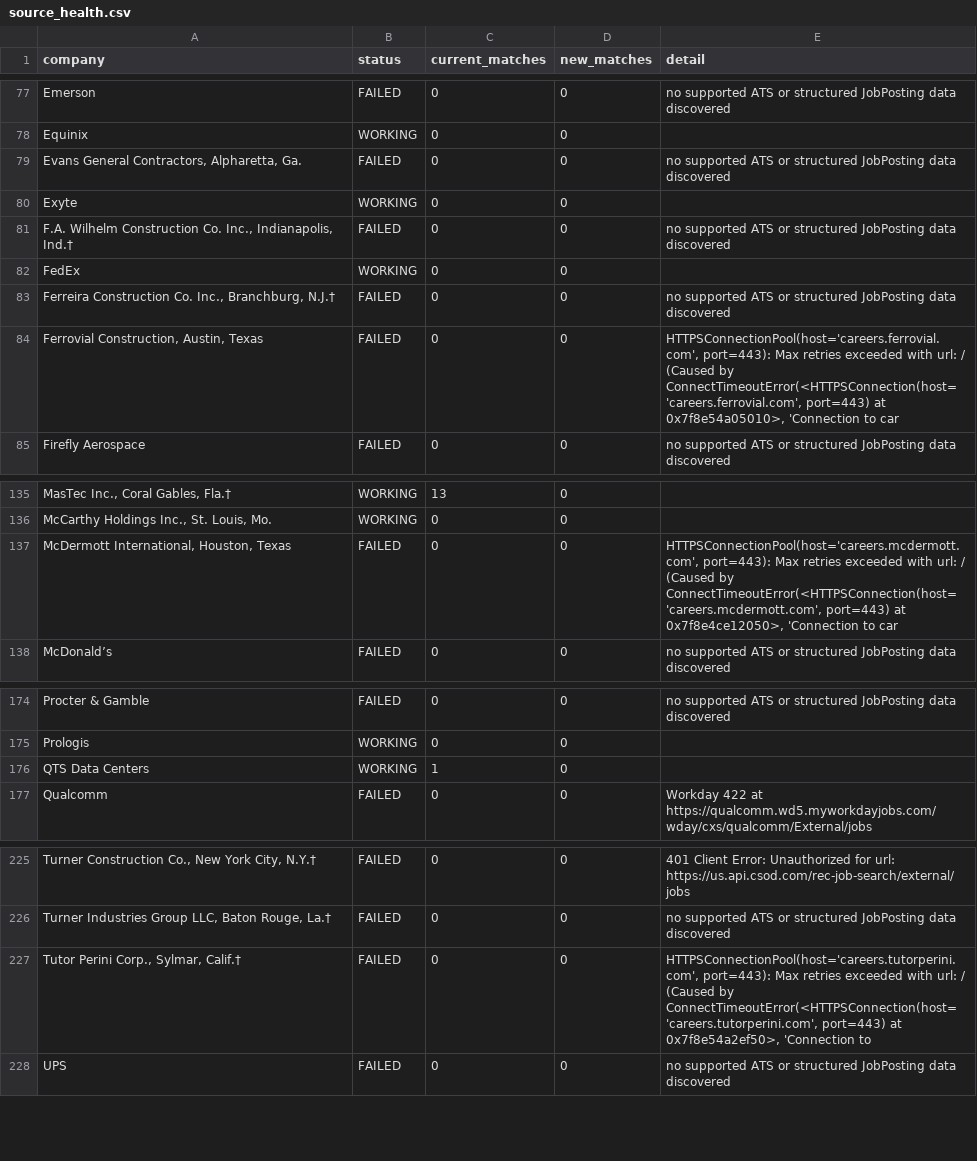
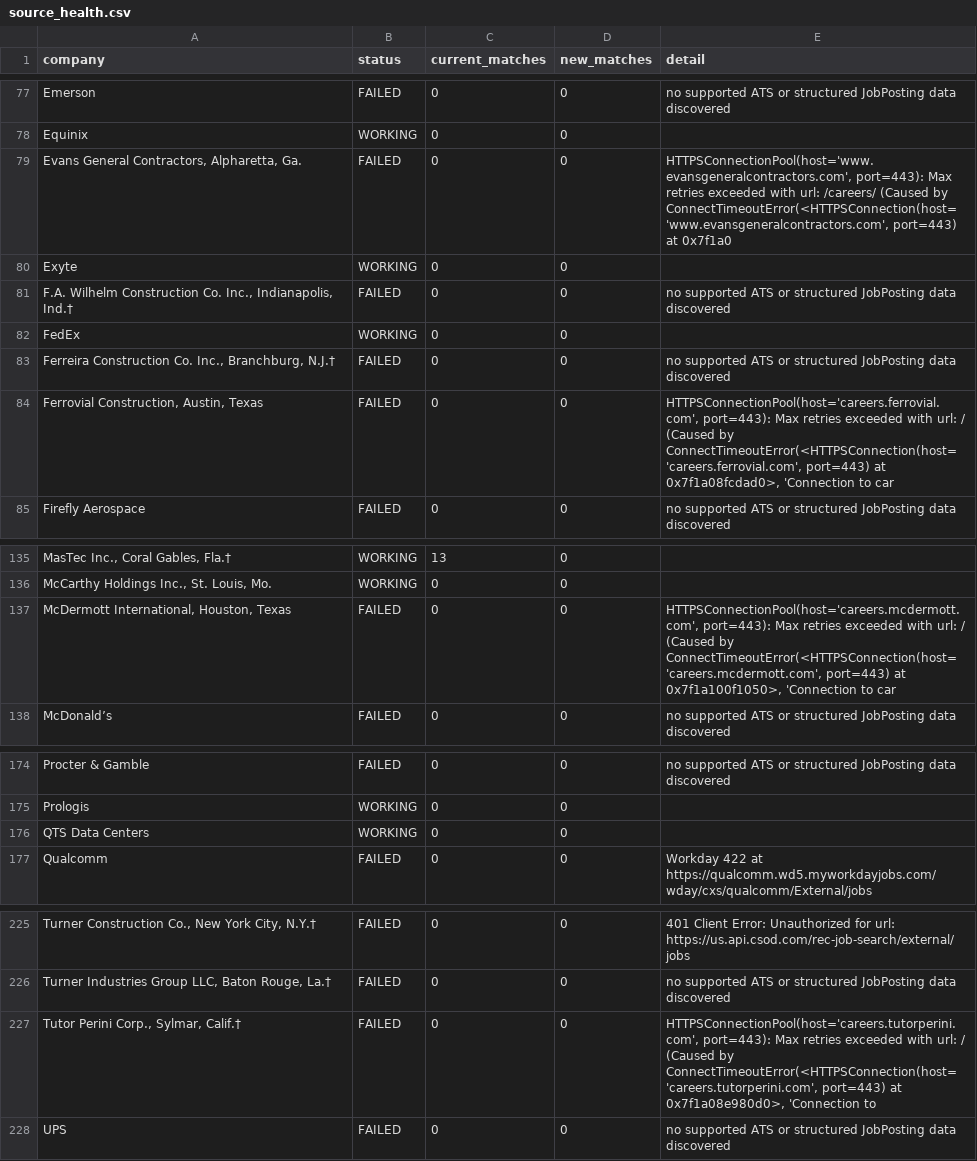
Before and after one commit to harsha271199/jp, a CSV file: source_health.csv, drawn as a sheet; only a part is shown, gaps mark what is left out; the diff names each change by its address in the sheet, - before the commit and + after, or states it on an @@ line.

```diff
--- a/source_health.csv
+++ b/source_health.csv
-E79 (detail): no supported ATS or structured JobPosting data discovered
+E79 (detail): HTTPSConnectionPool(host='www.evansgeneralcontractors.com', port=443): Max retries exceeded with url: /careers/ (Caused by ConnectTimeoutError(<HTTPSConnection(host='www.evansgeneralcontractors.com', port=443) at 0x7f1a0
-E84 (detail): …port=443) at 0x7f8e54a05010>, 'Connection to…
+E84 (detail): …port=443) at 0x7f1a08fcdad0>, 'Connection to…
-E137 (detail): …port=443) at 0x7f8e4ce12050>, 'Connection to…
+E137 (detail): …port=443) at 0x7f1a100f1050>, 'Connection to…
-C176 (current_matches): 1
+C176 (current_matches): 0
-E227 (detail): …port=443) at 0x7f8e54a2ef50>, 'Connection to
+E227 (detail): …port=443) at 0x7f1a08e980d0>, 'Connection to
```
